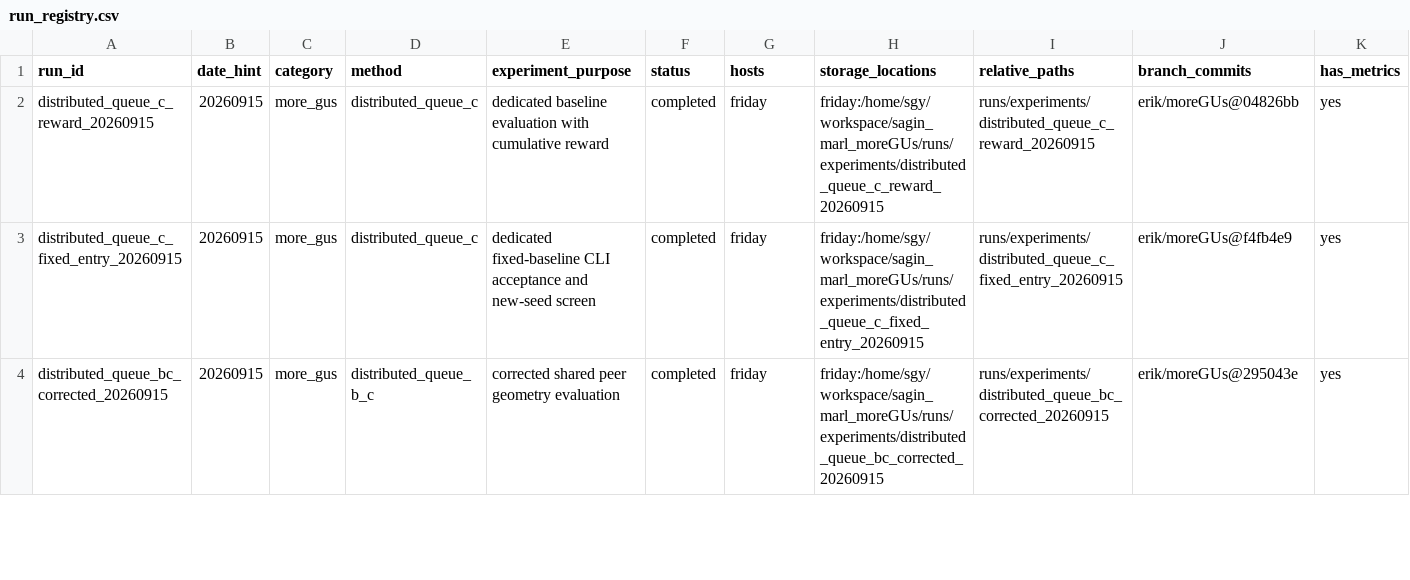
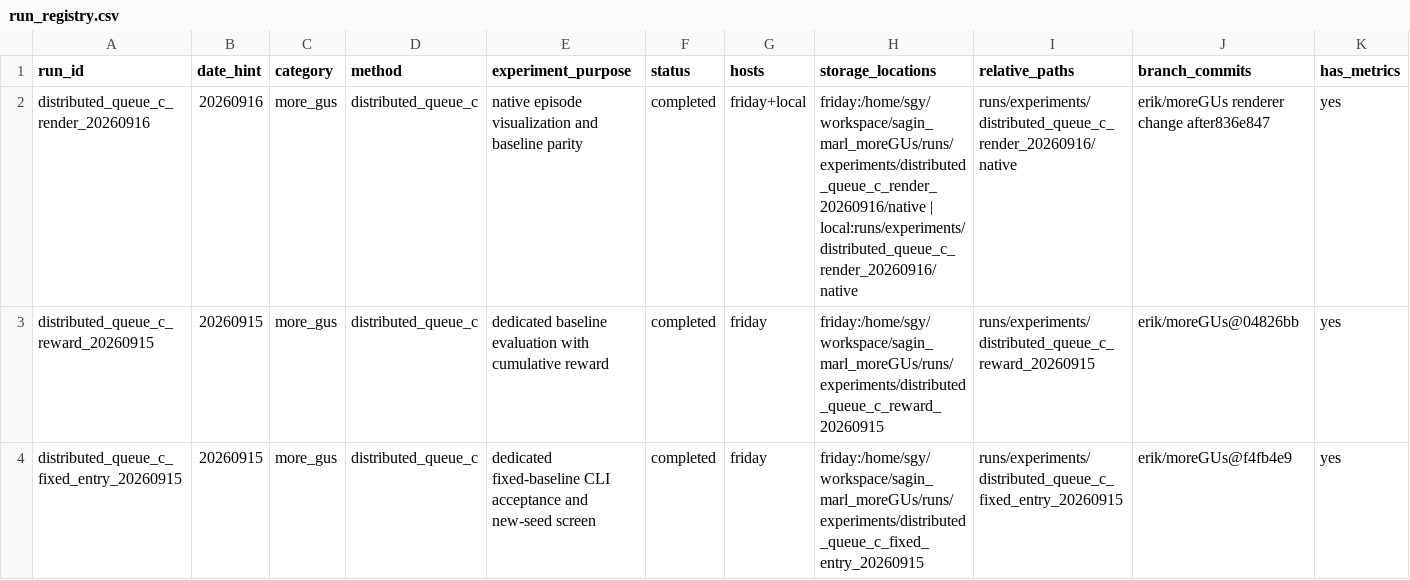
Before and after one commit to scc2450/sagin_marl, a CSV file: docs/run_registry.csv, drawn as a sheet; only a part is shown; the shorter side is filled out with more unchanged rows; rows hold the shown columns only; the diff names each change by its address in the sheet, - before the commit and + after, or states it on an @@ line.

```diff
--- a/docs/run_registry.csv
+++ b/docs/run_registry.csv
+row 2: distributed_queue_c_render_20260916 | 20260916 | more_gus | distributed_queue_c | native episode visualization and baseline parity | completed | friday+local | friday:/home/sgy/workspace/sagin_marl_moreGUs/runs/experiments/distributed_queue_c_render_20260916/native | local:runs/experiments/distributed_queue_c_render_20260916/native | runs/experiments/distributed_queue_c_render_20260916/native | erik/moreGUs renderer change after836e847 | yes
```
Also changed, not shown: 3 other files.
